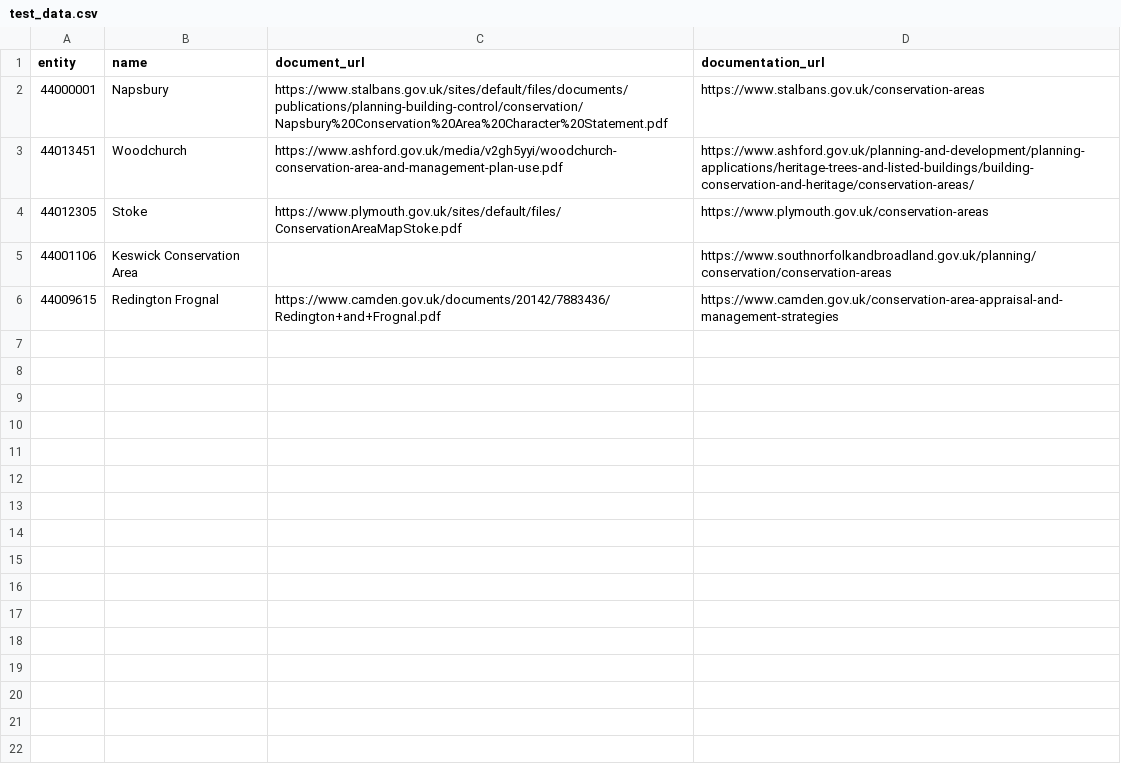
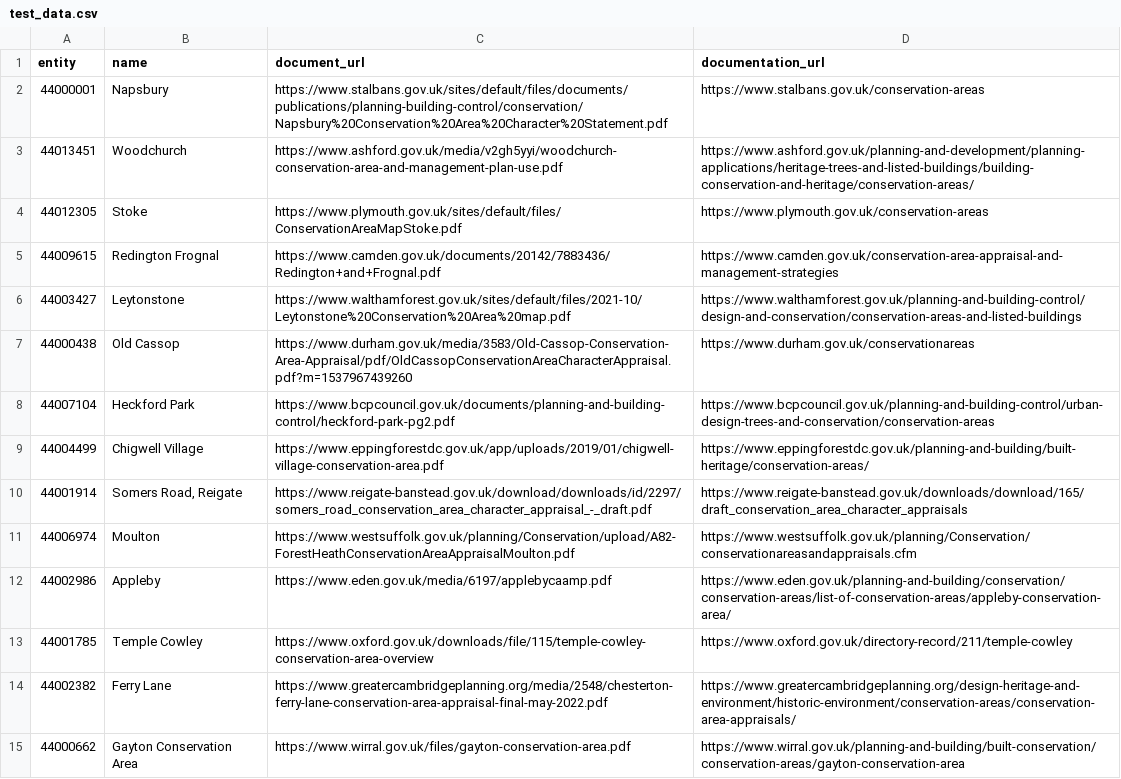
Before and after one commit to digital-land/quality-challenge, a CSV file: notebooks/document_url/data/test_data.csv, drawn as a sheet; removed rows and columns are numbered as before the commit, all else as after; the diff names each change by its address in the sheet, - before the commit and + after, or states it on an @@ line.

Commit message:
More document tests

```diff
--- a/notebooks/document_url/data/test_data.csv
+++ b/notebooks/document_url/data/test_data.csv
-row 5: 44001106 | Keswick Conservation Area |  | https://www.southnorfolkandbroadland.gov.uk/planning/conservation/conservation-areas
+row 6: 44003427 | Leytonstone | https://www.walthamforest.gov.uk/sites/default/files/2021-10/Leytonstone%20Conservation%20Area%20map.pdf | https://www.walthamforest.gov.uk/planning-and-building-control/design-and-conservation/conservation-areas-and-listed-buildings
+row 7: 44000438 | Old Cassop | https://www.durham.gov.uk/media/3583/Old-Cassop-Conservation-Area-Appraisal/pdf/OldCassopConservationAreaCharacterAppraisal.pdf?m=1537967439260 | https://www.durham.gov.uk/conservationareas
+row 8: 44007104 | Heckford Park | https://www.bcpcouncil.gov.uk/documents/planning-and-building-control/heckford-park-pg2.pdf | https://www.bcpcouncil.gov.uk/planning-and-building-control/urban-design-trees-and-conservation/conservation-areas
+row 9: 44004499 | Chigwell Village | https://www.eppingforestdc.gov.uk/app/uploads/2019/01/chigwell-village-conservation-area.pdf | https://www.eppingforestdc.gov.uk/planning-and-building/built-heritage/conservation-areas/
+row 10: 44001914 | Somers Road, Reigate | https://www.reigate-banstead.gov.uk/download/downloads/id/2297/somers_road_conservation_area_character_appraisal_-_draft.pdf | https://www.reigate-banstead.gov.uk/downloads/download/165/draft_conservation_area_character_appraisals
+row 11: 44006974 | Moulton | https://www.westsuffolk.gov.uk/planning/Conservation/upload/A82-ForestHeathConservationAreaAppraisalMoulton.pdf | https://www.westsuffolk.gov.uk/planning/Conservation/conservationareasandappraisals.cfm
+row 12: 44002986 | Appleby | https://www.eden.gov.uk/media/6197/applebycaamp.pdf | https://www.eden.gov.uk/planning-and-building/conservation/conservation-areas/list-of-conservation-areas/appleby-conservation-area/
+row 13: 44001785 | Temple Cowley | https://www.oxford.gov.uk/downloads/file/115/temple-cowley-conservation-area-overview | https://www.oxford.gov.uk/directory-record/211/temple-cowley
+row 14: 44002382 | Ferry Lane | https://www.greatercambridgeplanning.org/media/2548/chesterton-ferry-lane-conservation-area-appraisal-final-may-2022.pdf | https://www.greatercambridgeplanning.org/design-heritage-and-environment/historic-environment/conservation-areas/conservation-area-appraisals/
+row 15: 44000662 | Gayton Conservation Area | https://www.wirral.gov.uk/files/gayton-conservation-area.pdf | https://www.wirral.gov.uk/planning-and-building/built-conservation/conservation-areas/gayton-conservation-area
```
Also changed, not shown: 3 other files.
